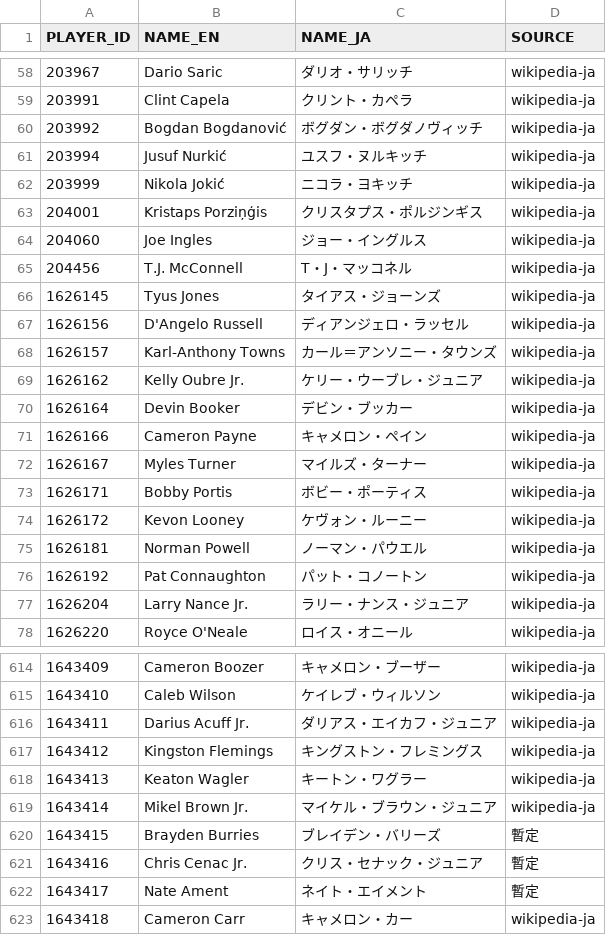
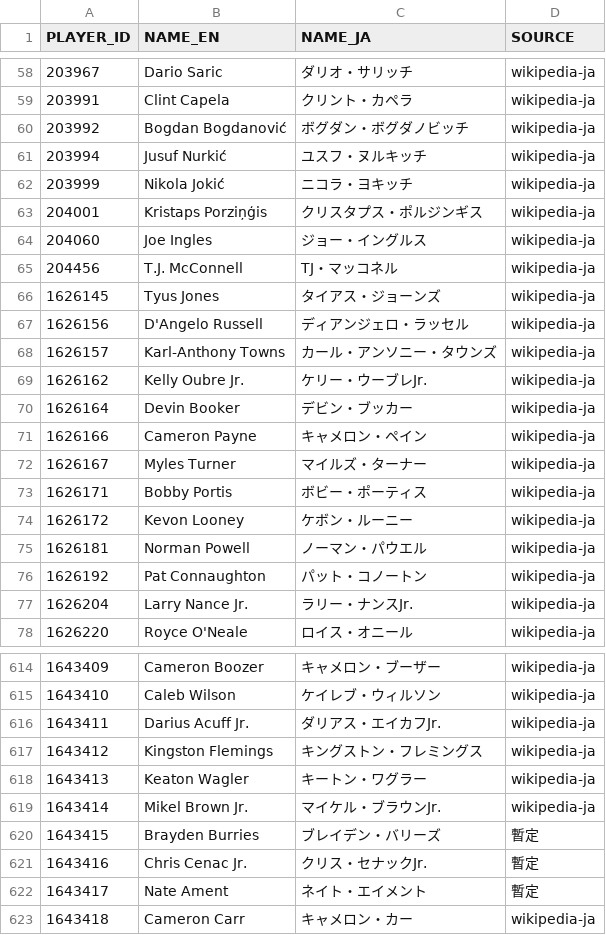
Before and after one commit to fuku8/nba-data, a CSV file: data/player_names_ja.csv, drawn as a sheet; only a part is shown, gaps mark what is left out; the diff covers the shown part only.

```diff
--- a/data/player_names_ja.csv
+++ b/data/player_names_ja.csv
@@ -59,3 +59,3 @@ PLAYER_ID,NAME_EN,NAME_JA,SOURCE
 203991,Clint Capela,クリント・カペラ,wikipedia-ja
-203992,Bogdan Bogdanović,ボグダン・ボグダノヴィッチ,wikipedia-ja
+203992,Bogdan Bogdanović,ボグダン・ボグダノビッチ,wikipedia-ja
 203994,Jusuf Nurkić,ユスフ・ヌルキッチ,wikipedia-ja
@@ -64,7 +64,7 @@ PLAYER_ID,NAME_EN,NAME_JA,SOURCE
 204060,Joe Ingles,ジョー・イングルス,wikipedia-ja
-204456,T.J. McConnell,T・J・マッコネル,wikipedia-ja
+204456,T.J. McConnell,TJ・マッコネル,wikipedia-ja
 1626145,Tyus Jones,タイアス・ジョーンズ,wikipedia-ja
 1626156,D'Angelo Russell,ディアンジェロ・ラッセル,wikipedia-ja
-1626157,Karl-Anthony Towns,カール＝アンソニー・タウンズ,wikipedia-ja
-1626162,Kelly Oubre Jr.,ケリー・ウーブレ・ジュニア,wikipedia-ja
+1626157,Karl-Anthony Towns,カール・アンソニー・タウンズ,wikipedia-ja
+1626162,Kelly Oubre Jr.,ケリー・ウーブレJr.,wikipedia-ja
 1626164,Devin Booker,デビン・ブッカー,wikipedia-ja
@@ -73,6 +73,6 @@ PLAYER_ID,NAME_EN,NAME_JA,SOURCE
 1626171,Bobby Portis,ボビー・ポーティス,wikipedia-ja
-1626172,Kevon Looney,ケヴォン・ルーニー,wikipedia-ja
+1626172,Kevon Looney,ケボン・ルーニー,wikipedia-ja
 1626181,Norman Powell,ノーマン・パウエル,wikipedia-ja
 1626192,Pat Connaughton,パット・コノートン,wikipedia-ja
-1626204,Larry Nance Jr.,ラリー・ナンス・ジュニア,wikipedia-ja
+1626204,Larry Nance Jr.,ラリー・ナンスJr.,wikipedia-ja
 1626220,Royce O'Neale,ロイス・オニール,wikipedia-ja
@@ -615,8 +615,8 @@ PLAYER_ID,NAME_EN,NAME_JA,SOURCE
 1643410,Caleb Wilson,ケイレブ・ウィルソン,wikipedia-ja
-1643411,Darius Acuff Jr.,ダリアス・エイカフ・ジュニア,wikipedia-ja
+1643411,Darius Acuff Jr.,ダリアス・エイカフJr.,wikipedia-ja
 1643412,Kingston Flemings,キングストン・フレミングス,wikipedia-ja
 1643413,Keaton Wagler,キートン・ワグラー,wikipedia-ja
-1643414,Mikel Brown Jr.,マイケル・ブラウン・ジュニア,wikipedia-ja
+1643414,Mikel Brown Jr.,マイケル・ブラウンJr.,wikipedia-ja
 1643415,Brayden Burries,ブレイデン・バリーズ,暫定
-1643416,Chris Cenac Jr.,クリス・セナック・ジュニア,暫定
+1643416,Chris Cenac Jr.,クリス・セナックJr.,暫定
 1643417,Nate Ament,ネイト・エイメント,暫定
```
Also changed, not shown: 43 edited cells elsewhere in this file, 3 other files.
